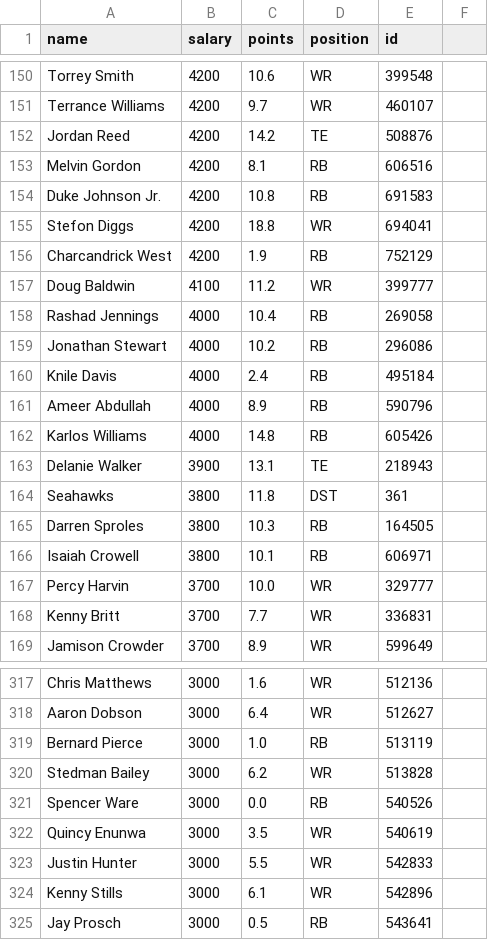
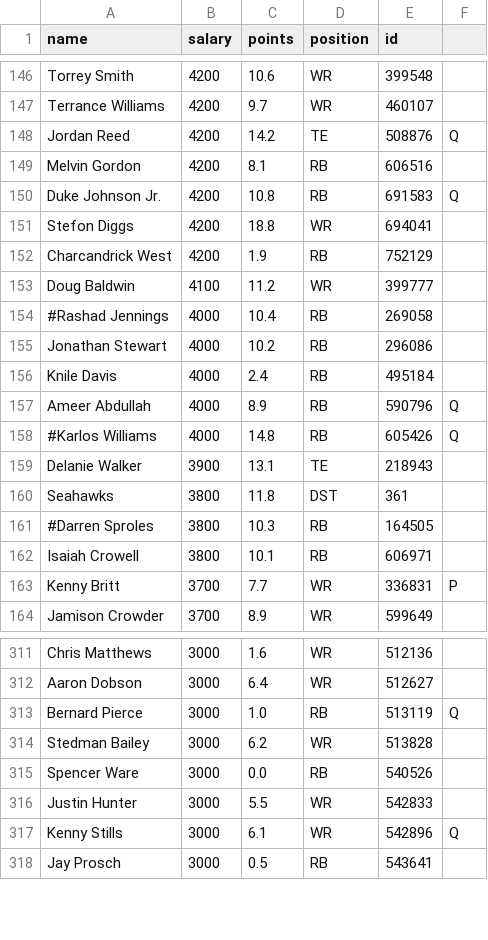
Before and after one commit to marcel/jester, a CSV file: data/draftkings-players-10-19-2015.csv, drawn as a sheet; only a part is shown, gaps mark what is left out; the diff covers the shown part only.

```diff
--- a/data/draftkings-players-10-19-2015.csv
+++ b/data/draftkings-players-10-19-2015.csv
@@ -152 +148 @@ Terrance Williams,4200,9.7,WR,460107
-Jordan Reed,4200,14.2,TE,508876
+Jordan Reed,4200,14.2,TE,508876,Q
@@ -154 +150 @@ Melvin Gordon,4200,8.1,RB,606516
-Duke Johnson Jr.,4200,10.8,RB,691583
+Duke Johnson Jr.,4200,10.8,RB,691583,Q
@@ -158 +154 @@ Doug Baldwin,4100,11.2,WR,399777
-Rashad Jennings,4000,10.4,RB,269058
+#Rashad Jennings,4000,10.4,RB,269058,
@@ -161,2 +157,2 @@ Knile Davis,4000,2.4,RB,495184
-Ameer Abdullah,4000,8.9,RB,590796
-Karlos Williams,4000,14.8,RB,605426
+Ameer Abdullah,4000,8.9,RB,590796,Q
+#Karlos Williams,4000,14.8,RB,605426,Q
@@ -165 +161 @@ Seahawks,3800,11.8,DST,361
-Darren Sproles,3800,10.3,RB,164505
+#Darren Sproles,3800,10.3,RB,164505,
@@ -167,2 +163 @@ Isaiah Crowell,3800,10.1,RB,606971
-Percy Harvin,3700,10.0,WR,329777
-Kenny Britt,3700,7.7,WR,336831
+Kenny Britt,3700,7.7,WR,336831,P
@@ -319 +313 @@ Aaron Dobson,3000,6.4,WR,512627
-Bernard Pierce,3000,1.0,RB,513119
+Bernard Pierce,3000,1.0,RB,513119,Q
@@ -322 +315,0 @@ Spencer Ware,3000,0.0,RB,540526
-Quincy Enunwa,3000,3.5,WR,540619
@@ -324 +317 @@ Justin Hunter,3000,5.5,WR,542833
-Kenny Stills,3000,6.1,WR,542896
+Kenny Stills,3000,6.1,WR,542896,Q
```
Also changed, not shown: 7 removed rows and 57 edited cells elsewhere in this file, 24 other files.
